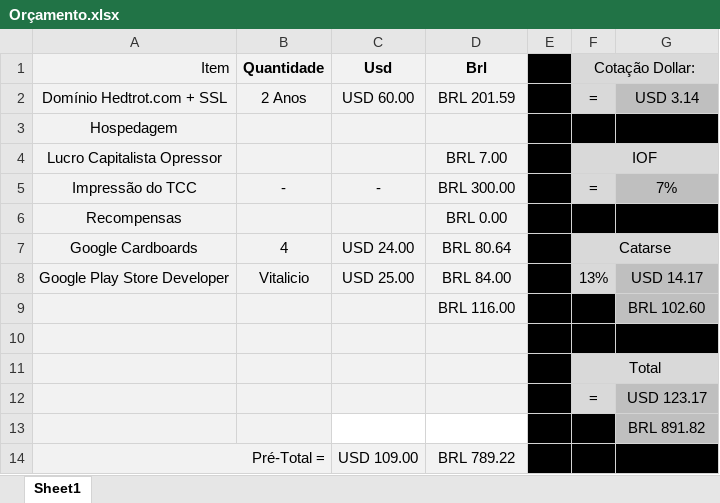
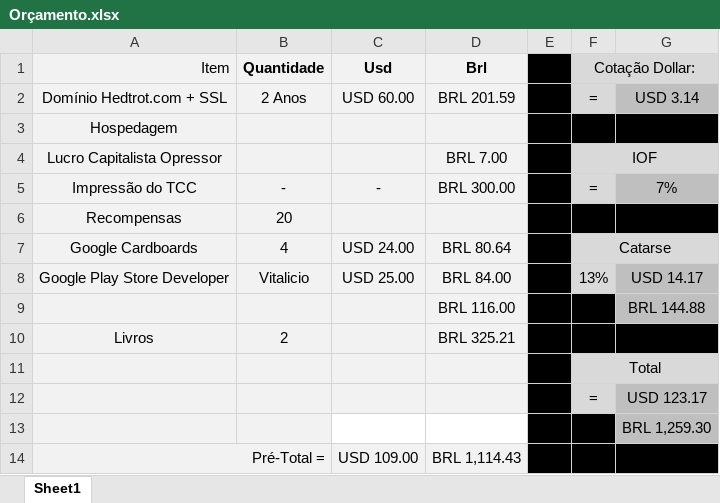
Before and after one commit to Hedtrot/Perspective, an Excel workbook: Catarse/Orçamento.xlsx, sheet Sheet1, drawn as a sheet; values as stored, in another font and other column widths than the file's, no borders; the diff names each change by its address in the sheet, - before the commit and + after, or states it on an @@ line.

```diff
--- a/Catarse/Orçamento.xlsx (sheet Sheet1)
+++ b/Catarse/Orçamento.xlsx (sheet Sheet1)
-B6 (Quantidade): (empty)
+B6 (Quantidade): 20
-D6 (Brl): BRL 0.00
+D6 (Brl): (empty)
-G9: BRL 102.60
+G9: BRL 144.88
-row 10: (empty)
+row 10: Livros | 2 |  | BRL 325.21
-G13: BRL 891.82
+G13: BRL 1,259.30
-D14 (Brl): BRL 789.22
+D14 (Brl): BRL 1,114.43
```
Also changed, not shown: 1 other file.
